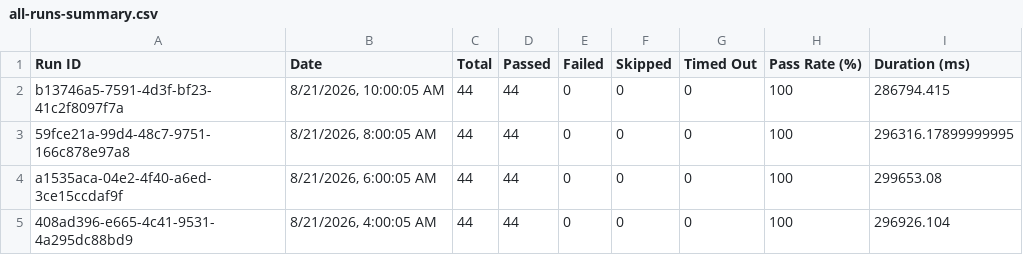
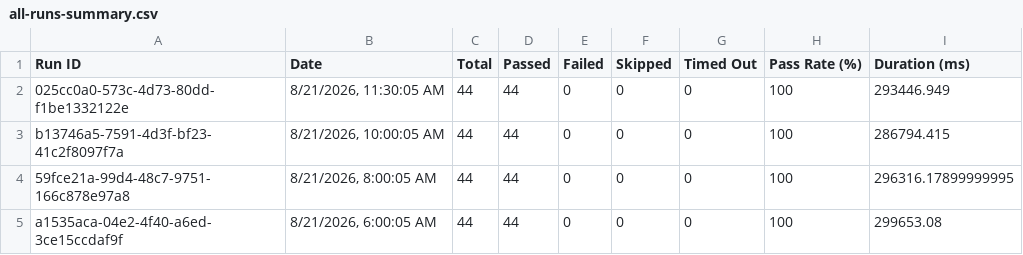
Before and after one commit to saira-uwc/Shunyalabs_console, a CSV file: docs/exports/all-runs-summary.csv, drawn as a sheet; only a part is shown; the shorter side is filled out with more unchanged rows; the diff names each change by its address in the sheet, - before the commit and + after, or states it on an @@ line.

Commit message:
Update dashboard data — Aug 21, 2026 05:05 PM IST

```diff
--- a/docs/exports/all-runs-summary.csv
+++ b/docs/exports/all-runs-summary.csv
+row 2: 025cc0a0-573c-4d73-80dd-f1be1332122e | 8/21/2026, 11:30:05 AM | 44 | 44 | 0 | 0 | 0 | 100 | 293446.949
```
Also changed, not shown: docs/exports/current-run.csv, 2 other files.
